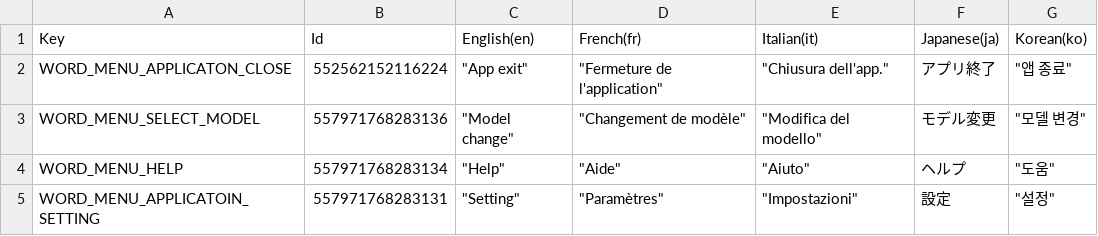
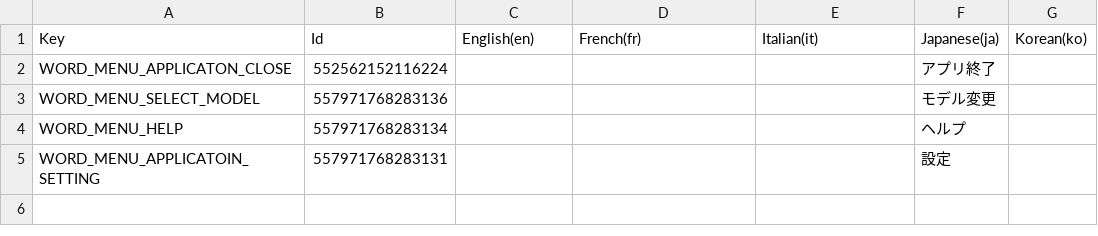
Before and after one commit to MidraLab/uDesktopMascot, a CSV file: Assets/uDesktopMascot/LocalizationTable/LocalizationTable.csv, drawn as a sheet; the diff names each change by its address in the sheet, - before the commit and + after, or states it on an @@ line.

```diff
--- a/Assets/uDesktopMascot/LocalizationTable/LocalizationTable.csv
+++ b/Assets/uDesktopMascot/LocalizationTable/LocalizationTable.csv
-C2 (English(en)): "App exit"
+C2 (English(en)): (empty)
-D2 (French(fr)): "Fermeture de l'application"
+D2 (French(fr)): (empty)
-E2 (Italian(it)): "Chiusura dell'app."
+E2 (Italian(it)): (empty)
-G2 (Korean(ko)): "앱 종료"
+G2 (Korean(ko)): (empty)
-C3 (English(en)): "Model change"
+C3 (English(en)): (empty)
-D3 (French(fr)): "Changement de modèle"
+D3 (French(fr)): (empty)
-E3 (Italian(it)): "Modifica del modello"
+E3 (Italian(it)): (empty)
-G3 (Korean(ko)): "모델 변경"
+G3 (Korean(ko)): (empty)
-C4 (English(en)): "Help"
+C4 (English(en)): (empty)
-D4 (French(fr)): "Aide"
+D4 (French(fr)): (empty)
-E4 (Italian(it)): "Aiuto"
+E4 (Italian(it)): (empty)
-G4 (Korean(ko)): "도움"
+G4 (Korean(ko)): (empty)
-C5 (English(en)): "Setting"
+C5 (English(en)): (empty)
-D5 (French(fr)): "Paramètres"
+D5 (French(fr)): (empty)
-E5 (Italian(it)): "Impostazioni"
+E5 (Italian(it)): (empty)
-G5 (Korean(ko)): "설정"
+G5 (Korean(ko)): (empty)
```
Also changed, not shown: 1 other file.
